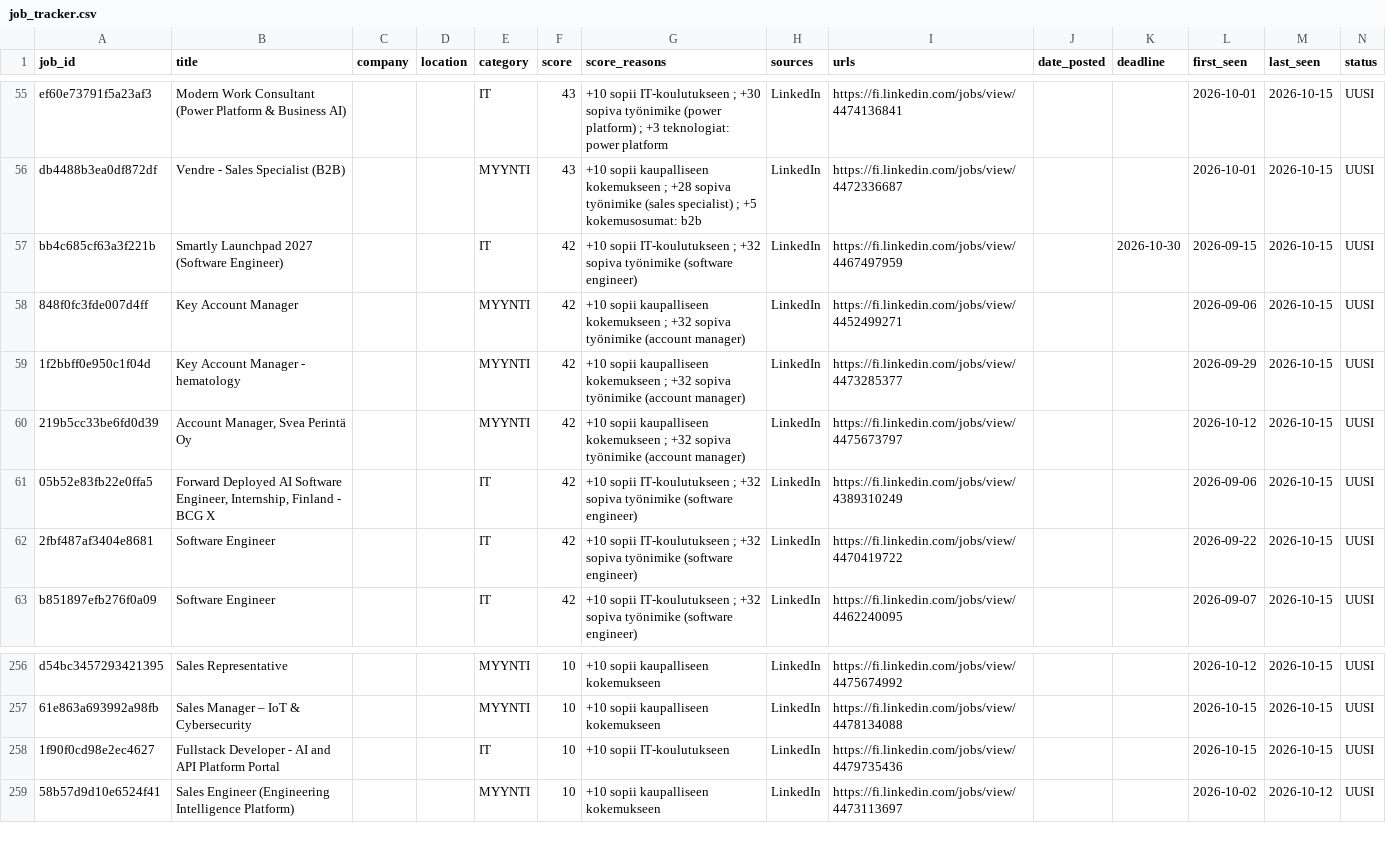
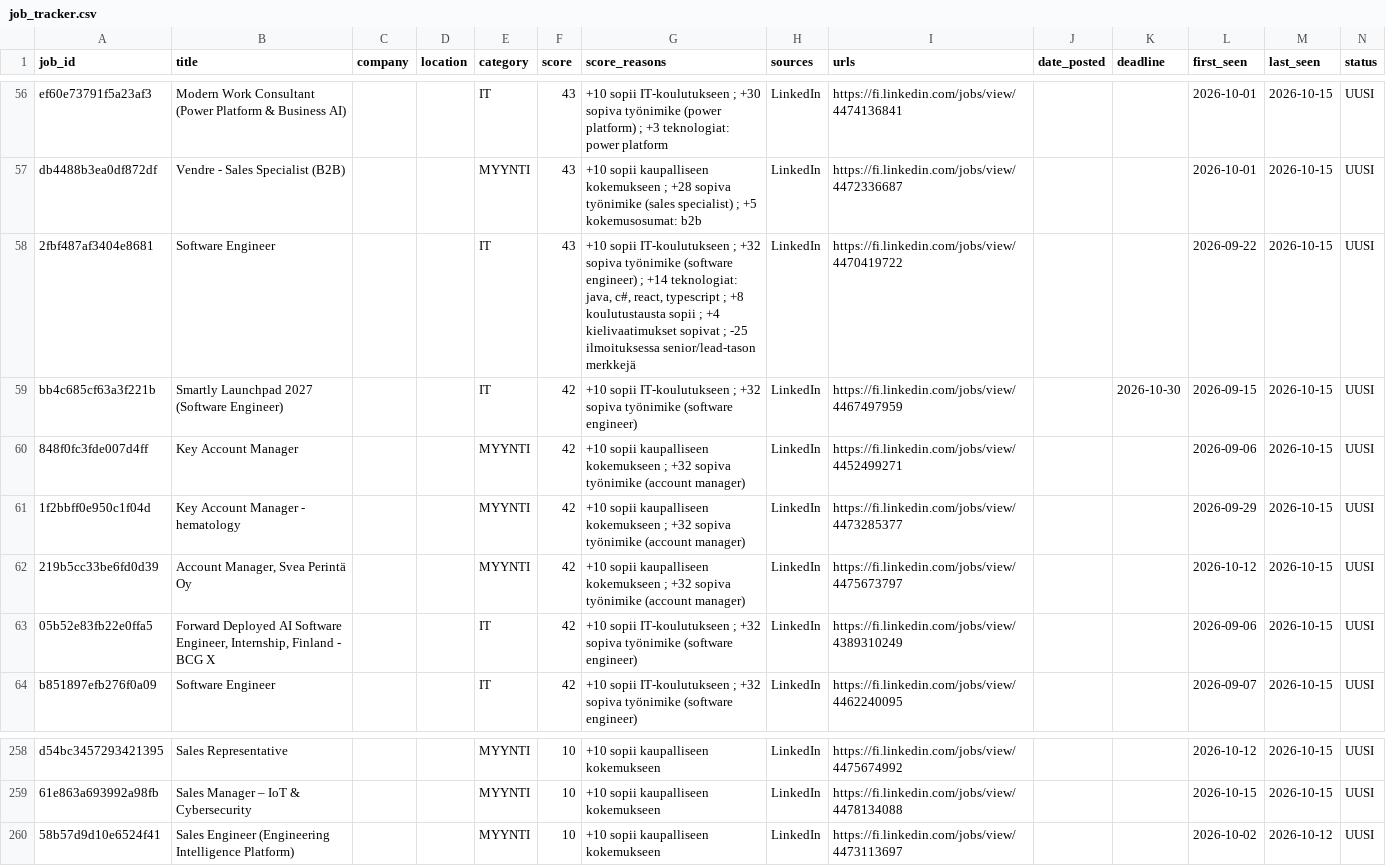
Before and after one commit to JanOlaf1/Job-agent, a CSV file: job_tracker.csv, drawn as a sheet; only a part is shown, gaps mark what is left out; removed rows and columns are numbered as before the commit, all else as after; rows hold the shown columns only; the diff covers the shown part only; the diff names each change by its address in the sheet, - before the commit and + after, or states it on an @@ line.

```diff
--- a/job_tracker.csv
+++ b/job_tracker.csv
+row 58: 2fbf487af3404e8681 | Software Engineer |  |  | IT | 43 | +10 sopii IT-koulutukseen ; +32 sopiva työnimike (software engineer) ; +14 teknologiat: java, c#, react, typescript ; +8 koulutustausta sopii ; +4 kielivaatimukset sopivat ; -25 ilmoituksessa senior/lead-tason merkkejä | LinkedIn | https://fi.linkedin.com/jobs/view/4470419722 |  |  | 2026-09-22 | 2026-10-15 | UUSI
-row 62: 2fbf487af3404e8681 | Software Engineer |  |  | IT | 42 | +10 sopii IT-koulutukseen ; +32 sopiva työnimike (software engineer) | LinkedIn | https://fi.linkedin.com/jobs/view/4470419722 |  |  | 2026-09-22 | 2026-10-15 | UUSI
-row 258: 1f90f0cd98e2ec4627 | Fullstack Developer - AI and API Platform Portal |  |  | IT | 10 | +10 sopii IT-koulutukseen | LinkedIn | https://fi.linkedin.com/jobs/view/4479735436 |  |  | 2026-10-15 | 2026-10-15 | UUSI
```
Also changed, not shown: 6 added rows and 4 removed rows elsewhere in this file, 3 other files.
